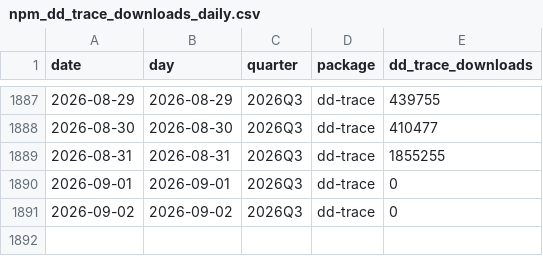
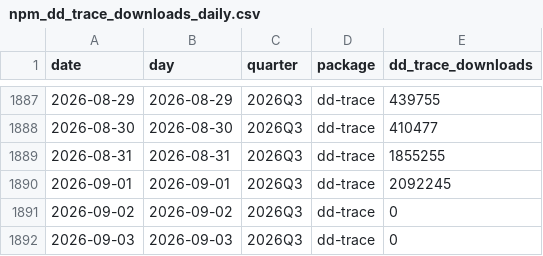
Before and after one commit to darderrdur17/ddog-earnings-tracker, a CSV file: data/npm_dd_trace_downloads_daily.csv, drawn as a sheet; only a part is shown, gaps mark what is left out.

```diff
--- a/data/npm_dd_trace_downloads_daily.csv
+++ b/data/npm_dd_trace_downloads_daily.csv
@@ -1889,3 +1889,4 @@ date,day,quarter,package,dd_trace_downloads
 2026-08-31,2026-08-31,2026Q3,dd-trace,1855255
-2026-09-01,2026-09-01,2026Q3,dd-trace,0
+2026-09-01,2026-09-01,2026Q3,dd-trace,2092245
 2026-09-02,2026-09-02,2026Q3,dd-trace,0
+2026-09-03,2026-09-03,2026Q3,dd-trace,0
```
Also changed, not shown: data/npm_browser_rum_downloads_daily.csv, 12 other files.
